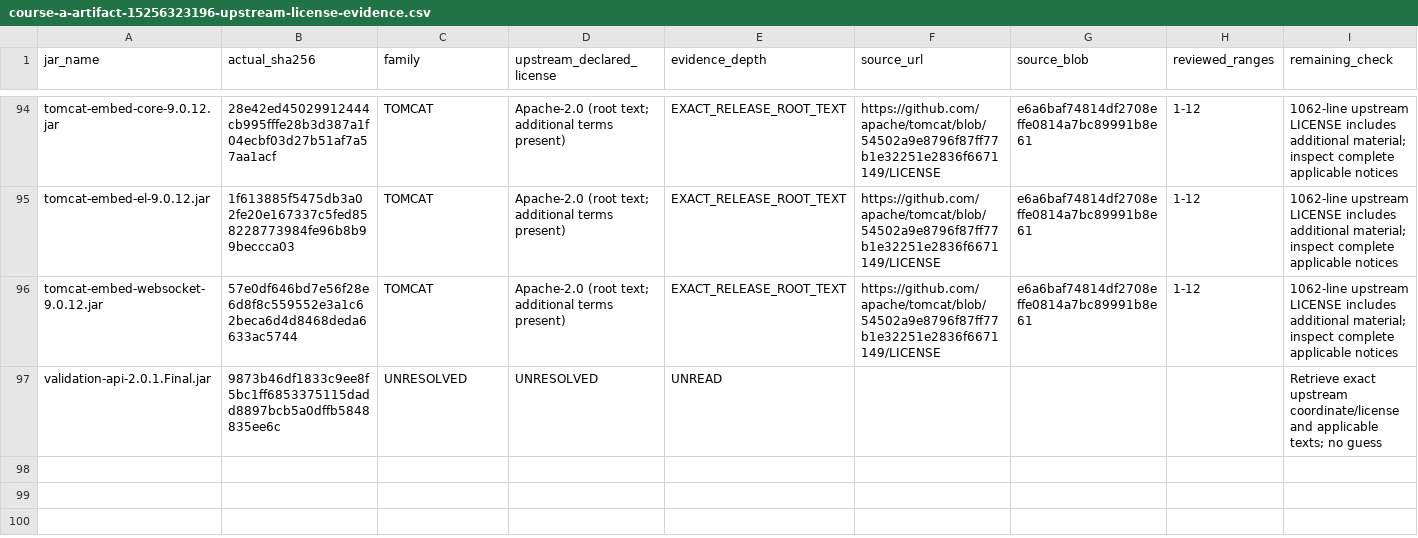
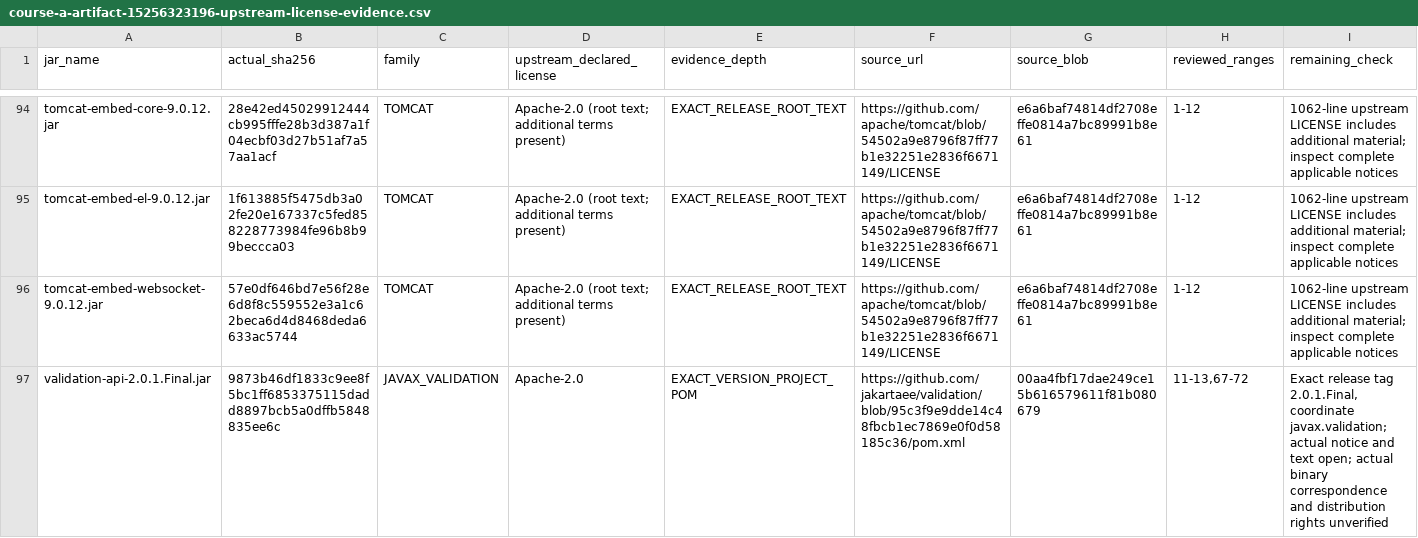
Before and after one commit to newonathe/OrgResource, a CSV file: docs/handoffs/claude-local-execution-2026-11-24/distribution-notice-draft/course-a-artifact-15256323196-upstream-license-evidence.csv, drawn as a sheet; only a part is shown, gaps mark what is left out; the diff covers the shown part only; the diff names each change by its address in the sheet, - before the commit and + after, or states it on an @@ line.

Commit message:
docs: record exact Javax licenses and DOM4J metadata conflict (Report168)

```diff
--- a/docs/handoffs/claude-local-execution-2026-11-24/distribution-notice-draft/course-a-artifact-15256323196-upstream-license-evidence.csv
+++ b/docs/handoffs/claude-local-execution-2026-11-24/distribution-notice-draft/course-a-artifact-15256323196-upstream-license-evidence.csv
-C97 (family): UNRESOLVED
+C97 (family): JAVAX_VALIDATION
-D97 (upstream_declared_license): UNRESOLVED
+D97 (upstream_declared_license): Apache-2.0
-E97 (evidence_depth): UNREAD
+E97 (evidence_depth): EXACT_VERSION_PROJECT_POM
-F97 (source_url): (empty)
+F97 (source_url): https://github.com/jakartaee/validation/blob/95c3f9e9dde14c48fbcb1ec7869e0f0d58185c36/pom.xml
-G97 (source_blob): (empty)
+G97 (source_blob): 00aa4fbf17dae249ce15b616579611f81b080679
-H97 (reviewed_ranges): (empty)
+H97 (reviewed_ranges): 11-13,67-72
-I97 (remaining_check): Retrieve exact upstream coordinate/license and applicable texts; no guess
+I97 (remaining_check): Exact release tag 2.0.1.Final, coordinate javax.validation; actual notice and text open; actual binary correspondence and distribution rights unverified
```
Also changed, not shown: 34 edited cells elsewhere in this file, 1 other file.
